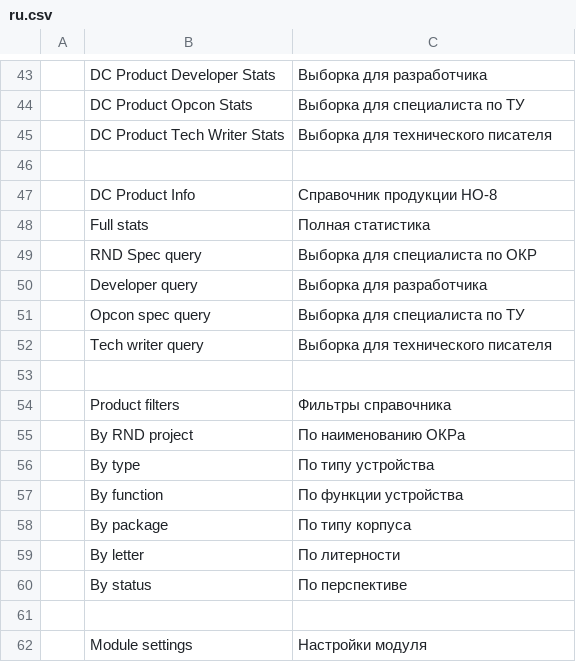
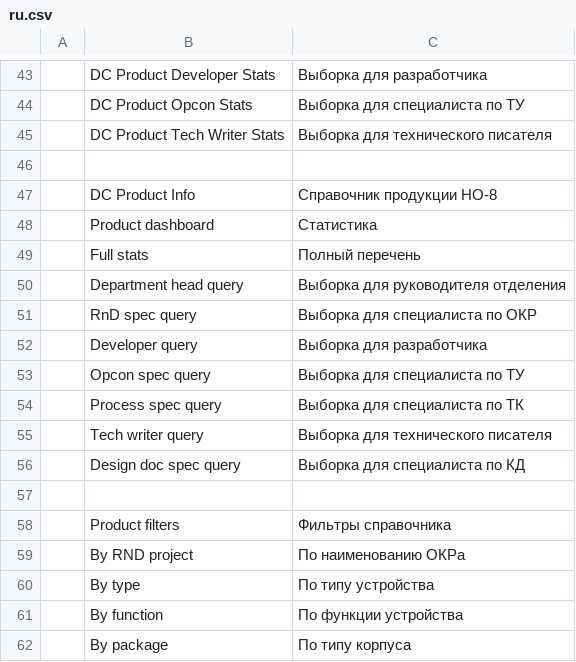
Before and after one commit to igrekus/dc_plc, a CSV file: dc_plc/translations/ru.csv, drawn as a sheet; only a part is shown, gaps mark what is left out; the shorter side is filled out with more unchanged rows; addresses are those after the commit; the diff names each change by its address in the sheet, - before the commit and + after, or states it on an @@ line.

Commit message:
FIX: translations

```diff
--- a/dc_plc/translations/ru.csv
+++ b/dc_plc/translations/ru.csv
+row 48:  | Product dashboard | Статистика
-C49: Полная статистика
+C49: Полный перечень
+row 50:  | Department head query | Выборка для руководителя отделения
-B51: RND Spec query
+B51: RnD spec query
+row 54:  | Process spec query | Выборка для специалиста по ТК
+row 56:  | Design doc spec query | Выборка для специалиста по КД
```
Also changed, not shown: 1 other file.
